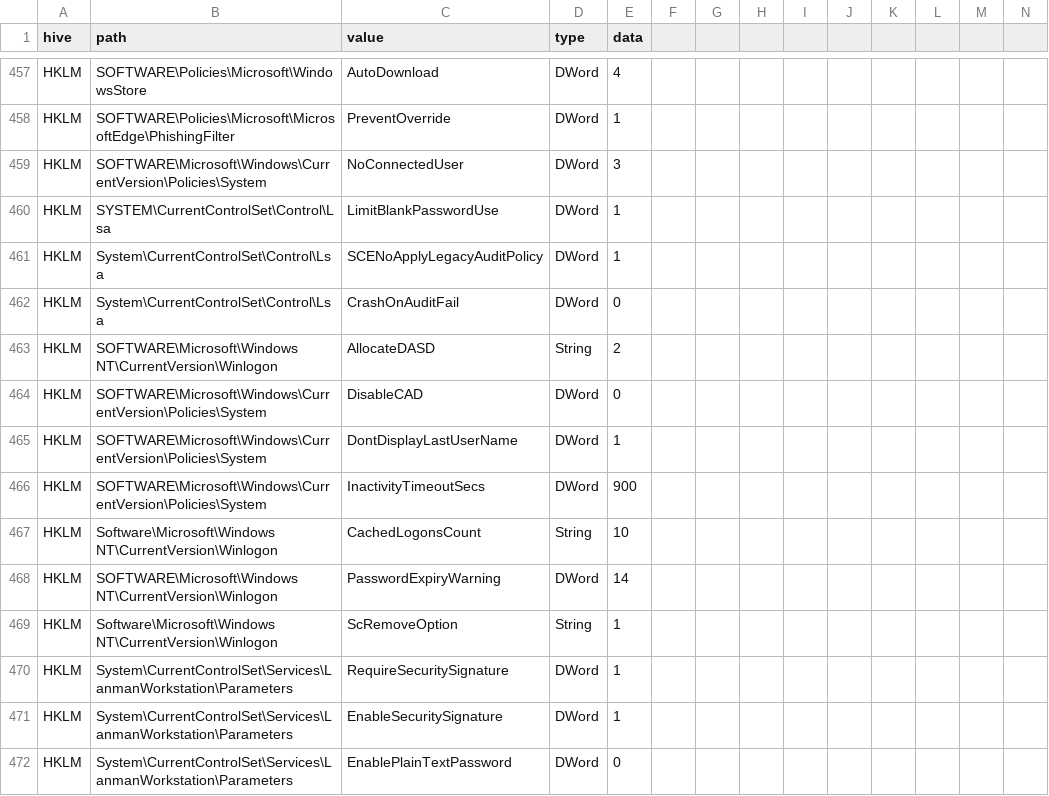
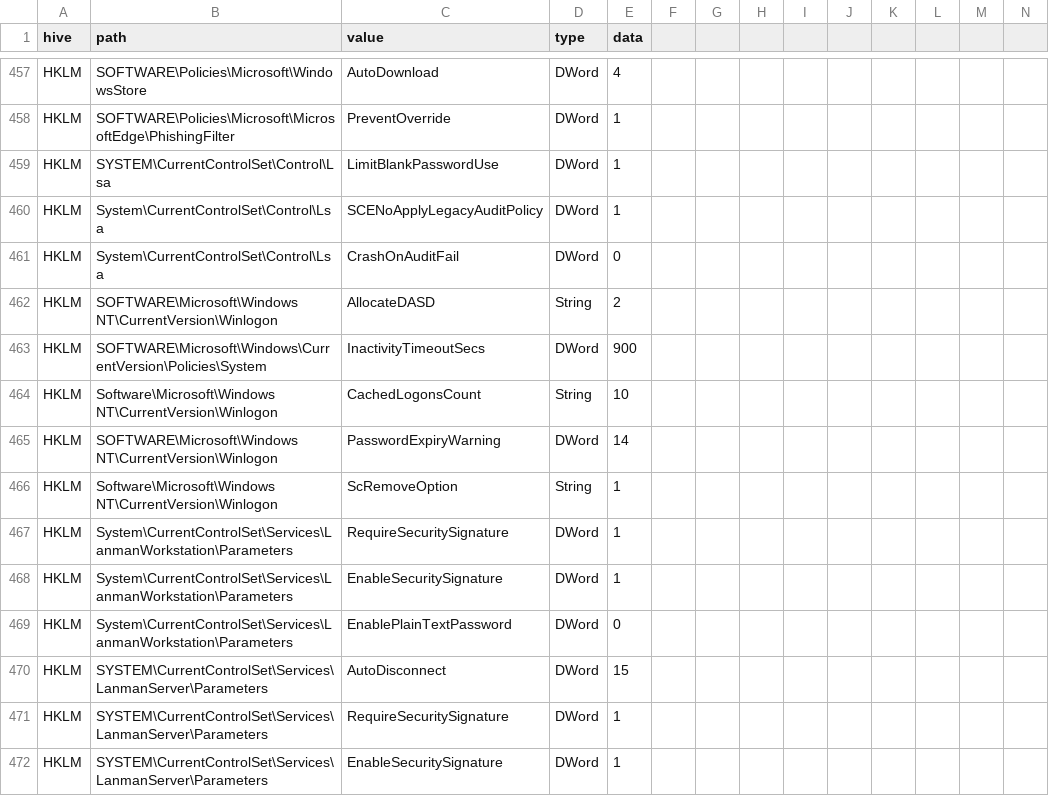
Before and after one commit to linm02/DP_hardening, a CSV file: data/registry/add/final_big.csv, drawn as a sheet; only a part is shown, gaps mark what is left out; the shorter side is filled out with more unchanged rows; rows hold the shown columns only; the diff names each change by its address in the sheet, - before the commit and + after, or states it on an @@ line.

Commit message:
FAT changes

```diff
--- a/data/registry/add/final_big.csv
+++ b/data/registry/add/final_big.csv
-row 459: HKLM | SOFTWARE\Microsoft\Windows\CurrentVersion\Policies\System | NoConnectedUser | DWord | 3
-row 464: HKLM | SOFTWARE\Microsoft\Windows\CurrentVersion\Policies\System | DisableCAD | DWord | 0
-row 465: HKLM | SOFTWARE\Microsoft\Windows\CurrentVersion\Policies\System | DontDisplayLastUserName | DWord | 1
```
